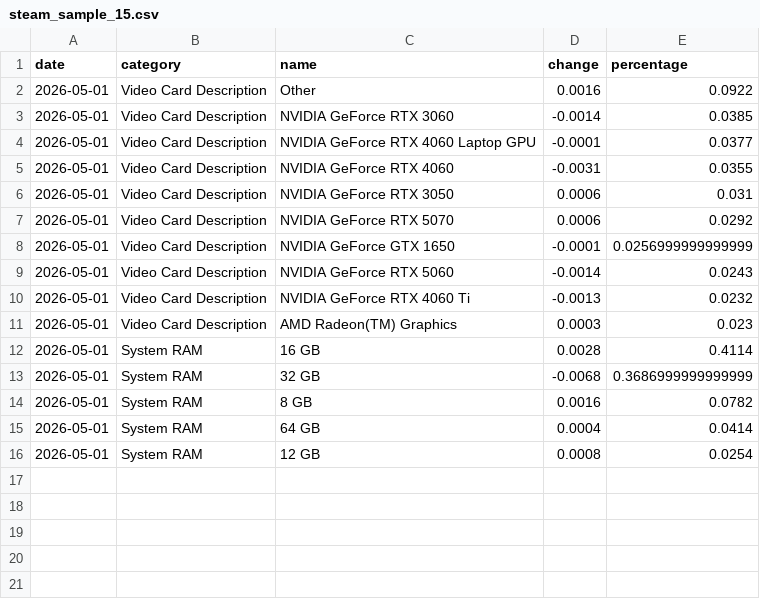
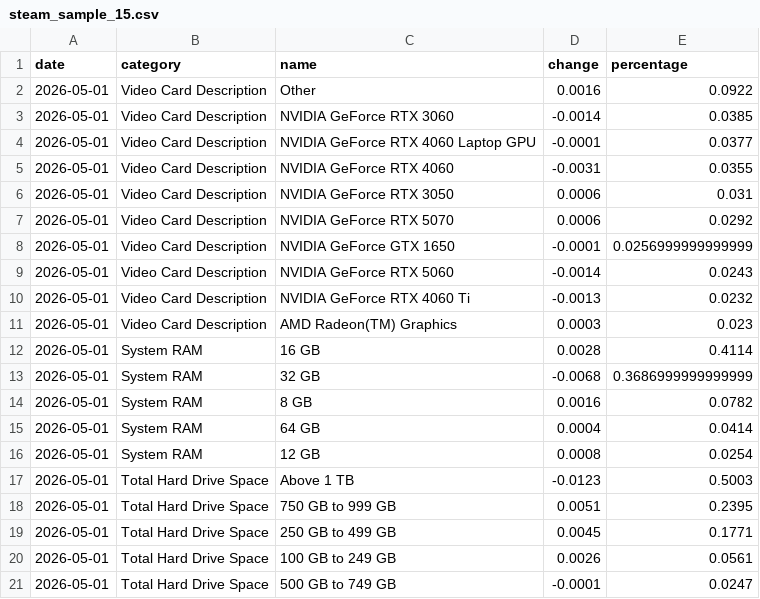
Before and after one commit to carlos31255/EV3_requerimientos_hw, a CSV file: data/steamhwsurvey/steam_sample_15.csv, drawn as a sheet; the diff names each change by its address in the sheet, - before the commit and + after, or states it on an @@ line.

```diff
--- a/data/steamhwsurvey/steam_sample_15.csv
+++ b/data/steamhwsurvey/steam_sample_15.csv
+row 17: 2026-05-01 | Total Hard Drive Space | Above 1 TB | -0.0123 | 0.5003
+row 18: 2026-05-01 | Total Hard Drive Space | 750 GB to 999 GB | 0.0051 | 0.2395
+row 19: 2026-05-01 | Total Hard Drive Space | 250 GB to 499 GB | 0.0045 | 0.1771
+row 20: 2026-05-01 | Total Hard Drive Space | 100 GB to 249 GB | 0.0026 | 0.0561
+row 21: 2026-05-01 | Total Hard Drive Space | 500 GB to 749 GB | -0.0001 | 0.0247
```
Also changed, not shown: 6 other files.
